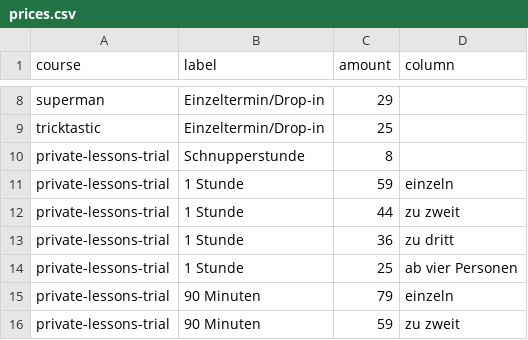
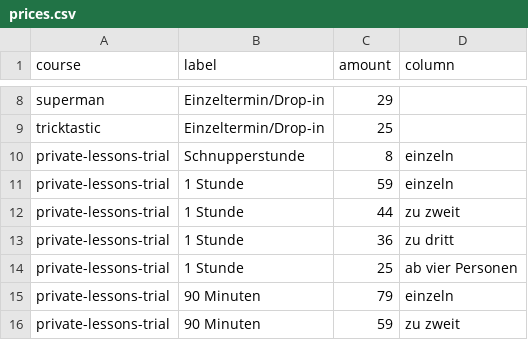
Before and after one commit to ivypoledance/ivypoledance.github.io, a CSV file: prices.csv, drawn as a sheet; only a part is shown, gaps mark what is left out.

Commit message:
Mark an empty grid cell with a dash
Schnupperstunde sits in the grid now, in the einzeln column, so the other
three columns of that row have nothing to show. Blank reads as an
oversight; a dash says the combination is not offered.

It is an en dash, matching the rest of the site's punctuation.

## Verified

- Built with the CI-pinned zola v0.23.4: 22 pages, `zola check` green.
- The private lessons grid reads € 8 under einzeln and a dash under the
  other three, with the same 30 amounts sitewide.
- The Aerial Spiral grid is full, so it gains no dashes.
- 9 checker tests pass.

```diff
--- a/prices.csv
+++ b/prices.csv
@@ -9,3 +9,3 @@ superman,Einzeltermin/Drop-in,29,
 tricktastic,Einzeltermin/Drop-in,25,
-private-lessons-trial,Schnupperstunde,8,
+private-lessons-trial,Schnupperstunde,8,einzeln
 private-lessons-trial,1 Stunde,59,einzeln
```
Also changed, not shown: 1 other file.
